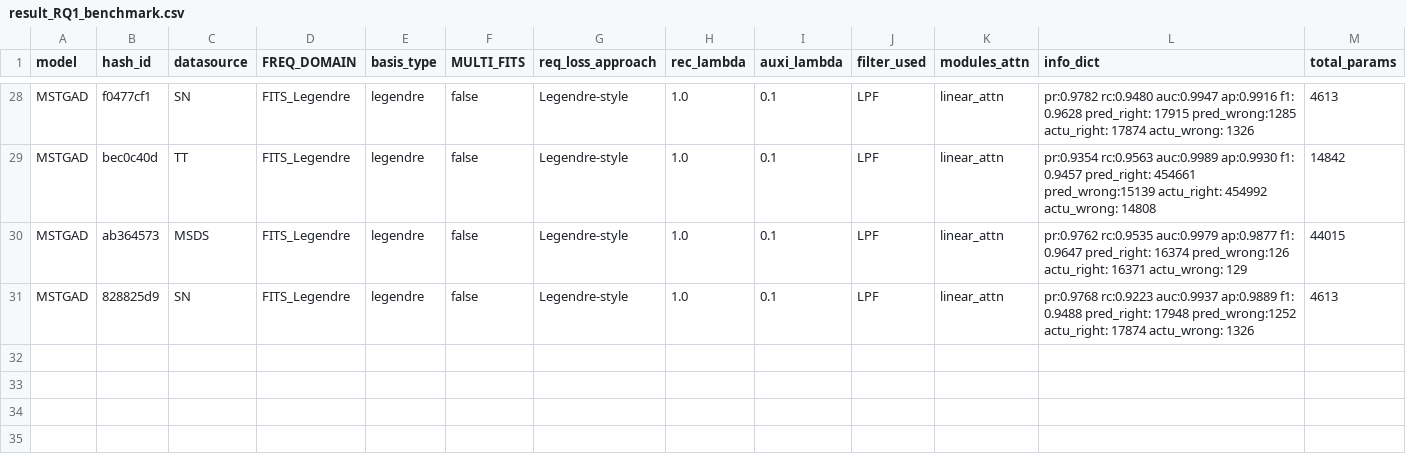
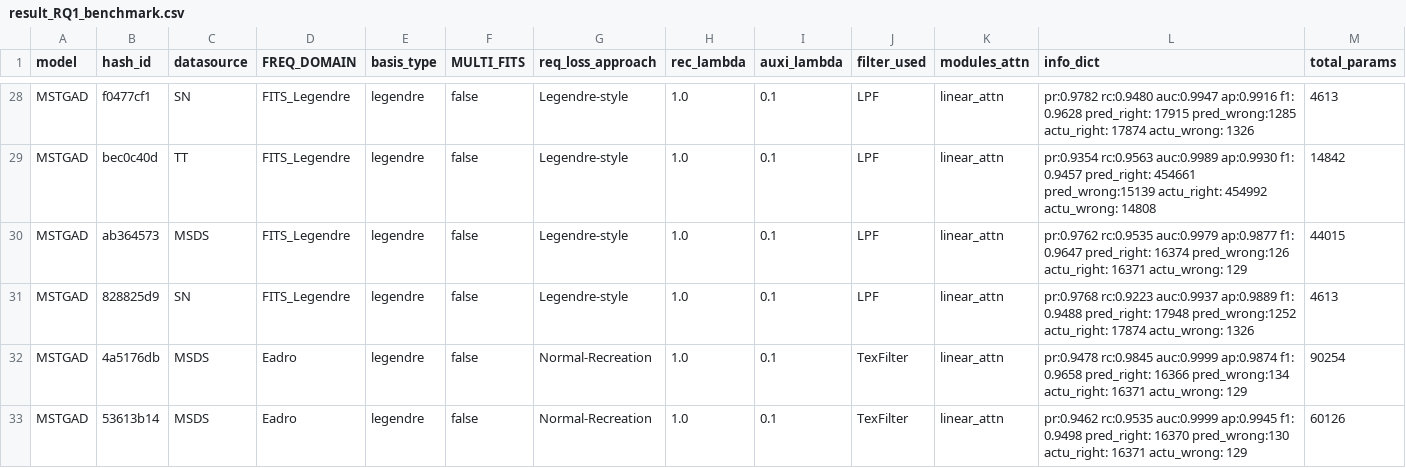
Before and after one commit to theamrzaki/MicroService_Twin_Original, a CSV file: result_journal/result_RQ1_benchmark.csv, drawn as a sheet; only a part is shown, gaps mark what is left out; rows hold the shown columns only; the diff names each change by its address in the sheet, - before the commit and + after, or states it on an @@ line.

```diff
--- a/result_journal/result_RQ1_benchmark.csv
+++ b/result_journal/result_RQ1_benchmark.csv
+row 32: MSTGAD | 4a5176db | MSDS | Eadro | legendre | false | Normal-Recreation | 1.0 | 0.1 | TexFilter | linear_attn | pr:0.9478 rc:0.9845 auc:0.9999 ap:0.9874 f1: 0.9658 pred_right: 16366 pred_wrong:134 actu_right: 16371 actu_wrong: 129 | 90254
+row 33: MSTGAD | 53613b14 | MSDS | Eadro | legendre | false | Normal-Recreation | 1.0 | 0.1 | TexFilter | linear_attn | pr:0.9462 rc:0.9535 auc:0.9999 ap:0.9945 f1: 0.9498 pred_right: 16370 pred_wrong:130 actu_right: 16371 actu_wrong: 129 | 60126
```
Also changed, not shown: 17 other files.
